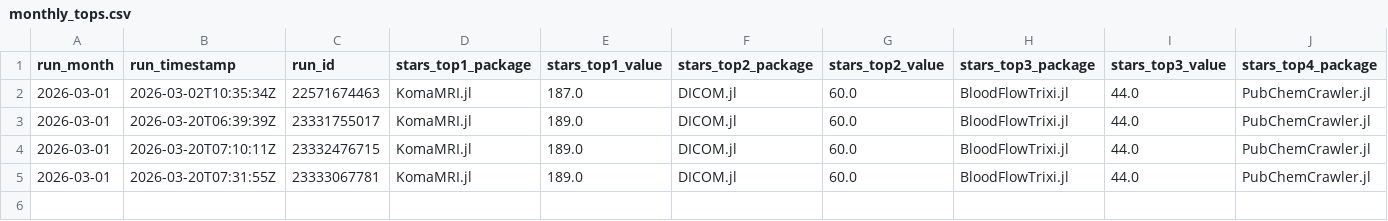
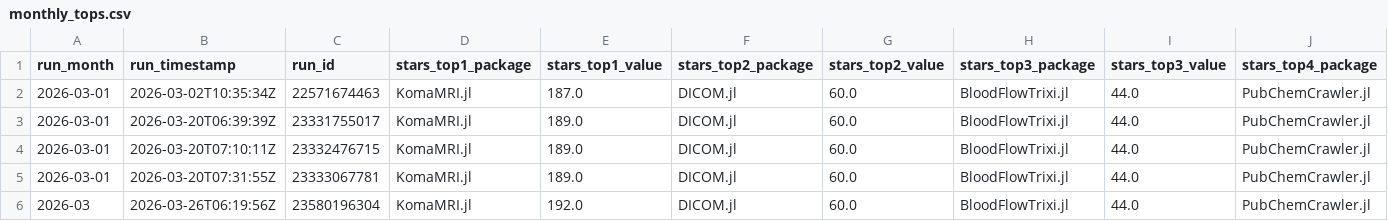
Before and after one commit to JuliaHealth/JuliaHealthAudit, a CSV file: data/history/monthly_tops.csv, drawn as a sheet; only a part is shown; rows hold the shown columns only; the diff names each change by its address in the sheet, - before the commit and + after, or states it on an @@ line.

```diff
--- a/data/history/monthly_tops.csv
+++ b/data/history/monthly_tops.csv
+row 6: 2026-03 | 2026-03-26T06:19:56Z | 23580196304 | KomaMRI.jl | 192.0 | DICOM.jl | 60.0 | BloodFlowTrixi.jl | 44.0 | PubChemCrawler.jl
```
Also changed, not shown: data/history/run_summary.csv, data/results/audit_contributors.csv, 5 other files.
